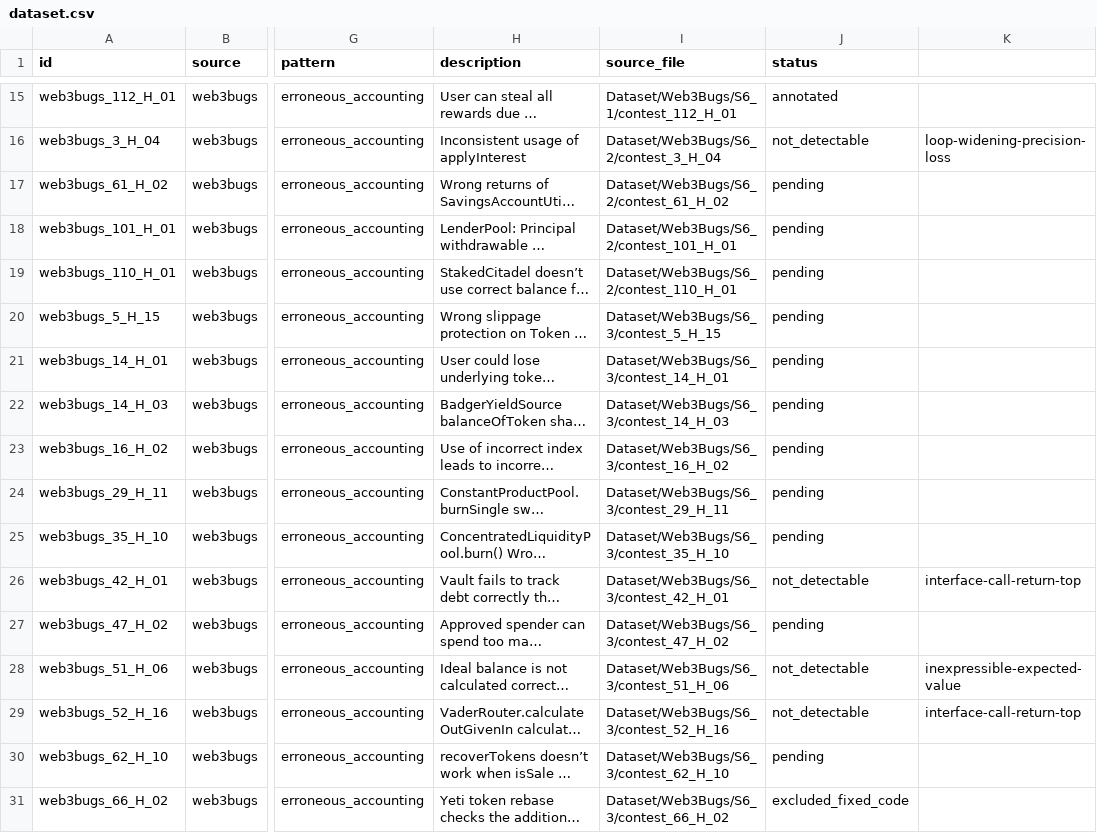
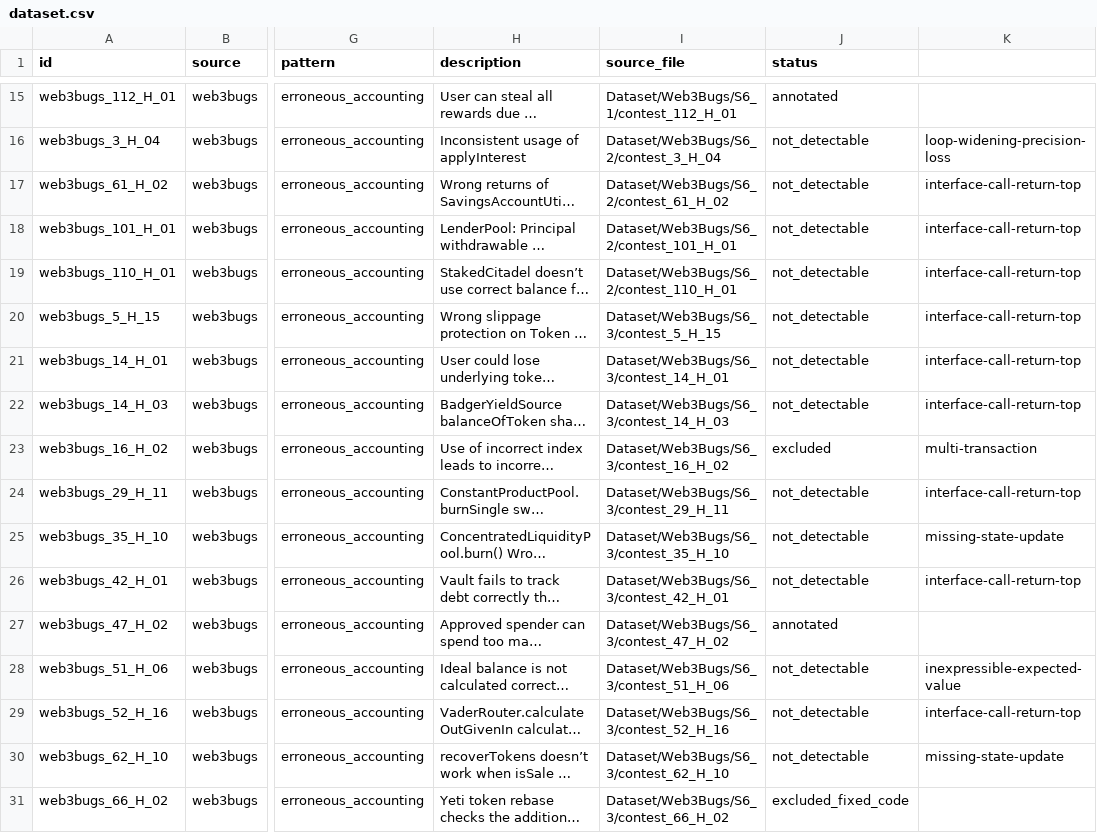
Before and after one commit to iwwyou/IntentChecker, a CSV file: evaluation/RQ2/dataset.csv, drawn as a sheet; only a part is shown, gaps mark what is left out; long unchanged cells end in …; the diff covers the shown part only; the diff names each change by its address in the sheet, - before the commit and + after, or states it on an @@ line.

```diff
--- a/evaluation/RQ2/dataset.csv
+++ b/evaluation/RQ2/dataset.csv
-J17:J22 (status): pending
+J17:J22 (status): not_detectable
-K17:K22: (empty)
+K17:K22: interface-call-return-top
-J23 (status): pending
+J23 (status): excluded
-K23: (empty)
+K23: multi-transaction
-J24:J25 (status): pending
+J24:J25 (status): not_detectable
-K24: (empty)
+K24: interface-call-return-top
-K25: (empty)
+K25: missing-state-update
-J27 (status): pending
+J27 (status): annotated
-J30 (status): pending
+J30 (status): not_detectable
-K30: (empty)
+K30: missing-state-update
```
Also changed, not shown: 38 edited cells elsewhere in this file, 6 other files.
